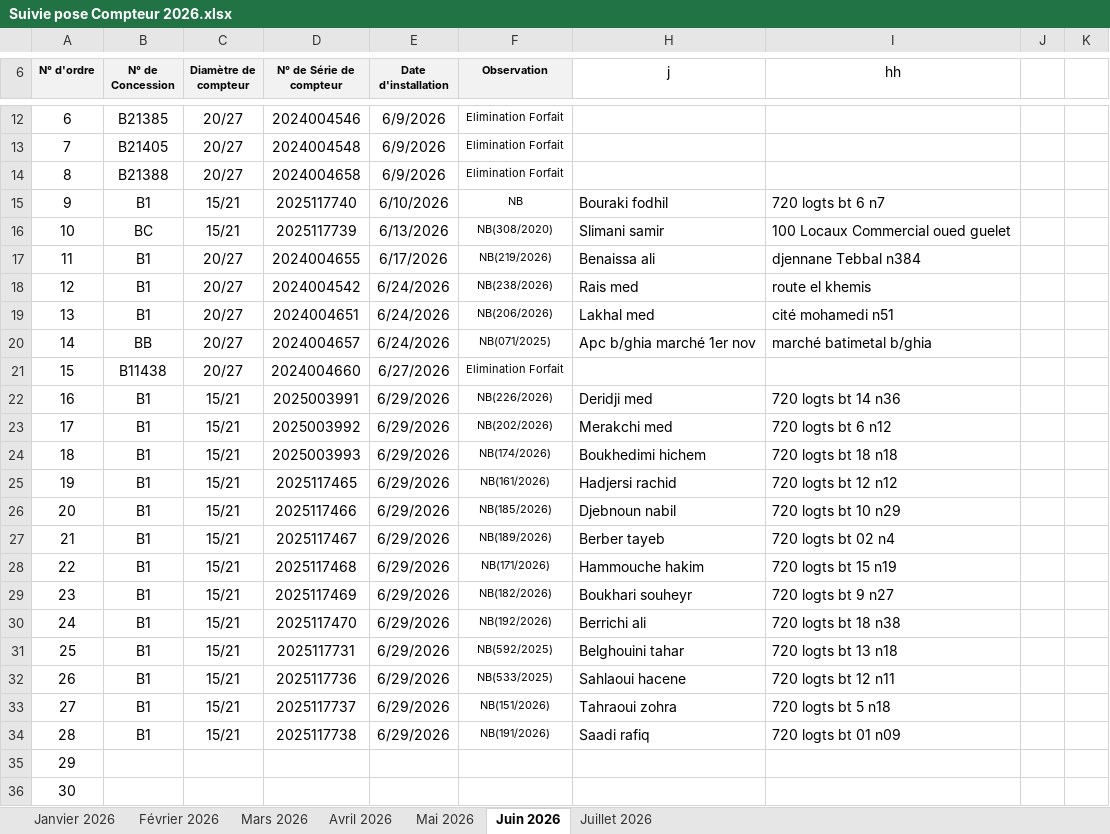
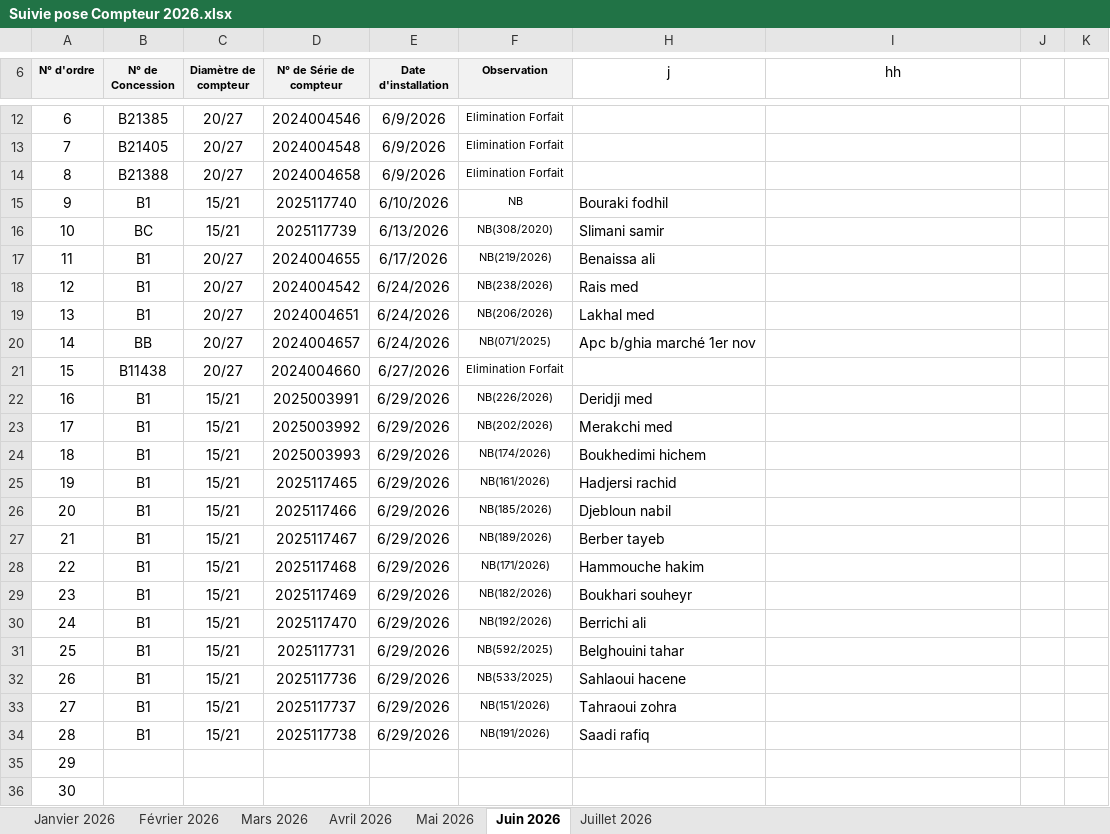
Before and after one commit to Lounnaci-gi/pose_compteur, an Excel workbook: Gestion Stock 2026/Gestion de Stock Berrouaghia/Suivie pose Compteur 2026.xlsx, sheet Juin 2026, drawn as a sheet; only a part is shown, gaps mark what is left out; values as stored, in another font and other column widths than the file's, no borders; charts and pictures not drawn; the diff names each change by its address in the sheet, - before the commit and + after, or states it on an @@ line.

```diff
--- a/Gestion Stock 2026/Gestion de Stock Berrouaghia/Suivie pose Compteur 2026.xlsx (sheet Juin 2026)
+++ b/Gestion Stock 2026/Gestion de Stock Berrouaghia/Suivie pose Compteur 2026.xlsx (sheet Juin 2026)
-I15 (hh): 720 logts bt 6 n7
+I15 (hh): (empty)
-I16 (hh): 100 Locaux Commercial oued guelet
+I16 (hh): (empty)
-I17 (hh): djennane Tebbal n384
+I17 (hh): (empty)
-I18 (hh): route el khemis
+I18 (hh): (empty)
-I19 (hh): cité mohamedi n51
+I19 (hh): (empty)
-I20 (hh): marché batimetal b/ghia
+I20 (hh): (empty)
-I22 (hh): 720 logts bt 14 n36
+I22 (hh): (empty)
-I23 (hh): 720 logts bt 6 n12
+I23 (hh): (empty)
-I24 (hh): 720 logts bt 18 n18
+I24 (hh): (empty)
-I25 (hh): 720 logts bt 12 n12
+I25 (hh): (empty)
-H26 (j): Djebnoun nabil
+H26 (j): Djebloun nabil
-I26 (hh): 720 logts bt 10 n29
+I26 (hh): (empty)
-I27 (hh): 720 logts bt 02 n4
+I27 (hh): (empty)
-I28 (hh): 720 logts bt 15 n19
+I28 (hh): (empty)
-I29 (hh): 720 logts bt 9 n27
+I29 (hh): (empty)
-I30 (hh): 720 logts bt 18 n38
+I30 (hh): (empty)
-I31 (hh): 720 logts bt 13 n18
+I31 (hh): (empty)
-I32 (hh): 720 logts bt 12 n11
+I32 (hh): (empty)
-I33 (hh): 720 logts bt 5 n18
+I33 (hh): (empty)
-I34 (hh): 720 logts bt 01 n09
+I34 (hh): (empty)
```
Also changed, not shown: sheet Juillet 2026, Gestion Stock 2026/Gestion de Stock Tlathet Douairs/Suivie pose Compteur Tlathet Douairs 2026.xlsx, 1 other file.
